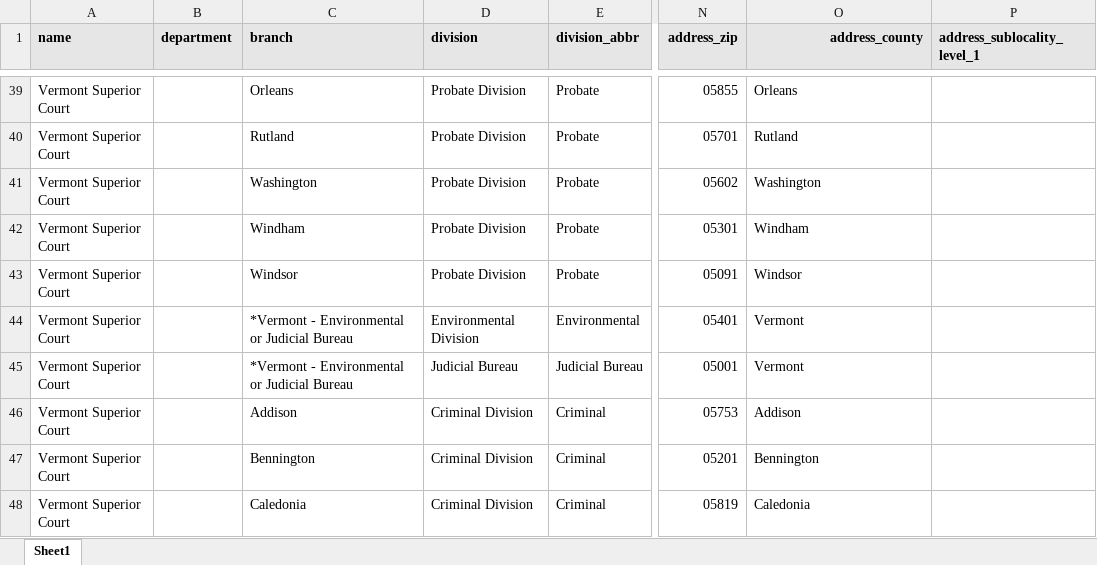
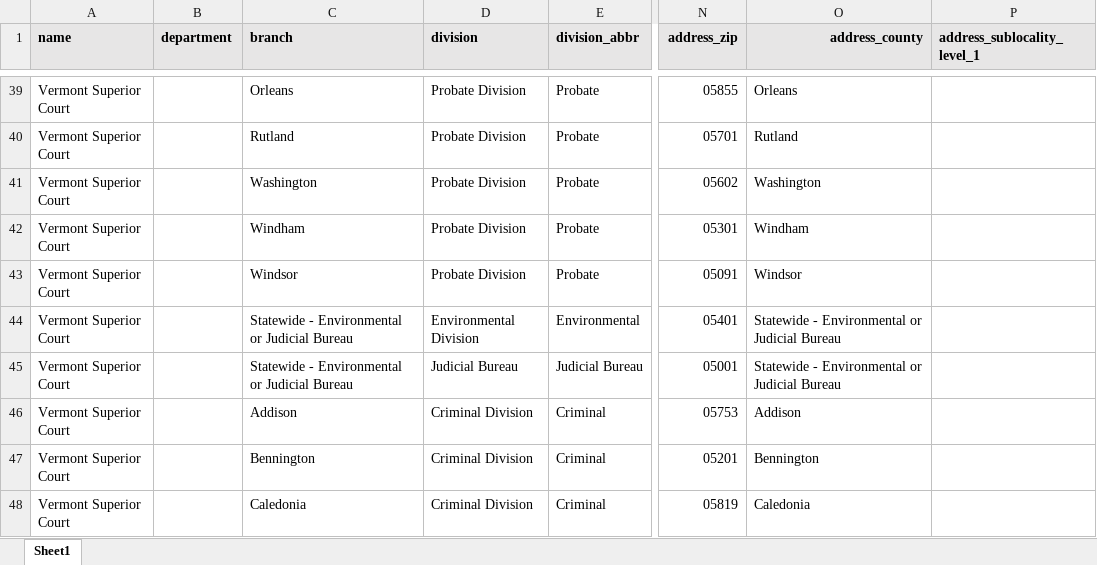
Before and after one commit to plocket/docassemble-VTFeeWaiver, an Excel workbook: docassemble/VTFeeWaiver/data/sources/courts_list_full.xlsx, sheet Sheet1, drawn as a sheet; only a part is shown, gaps mark what is left out; values as stored, in another font and other column widths than the file's, no borders; the diff names each change by its address in the sheet, - before the commit and + after, or states it on an @@ line.

Commit message:
more tweaks to id: choose a court

```diff
--- a/docassemble/VTFeeWaiver/data/sources/courts_list_full.xlsx (sheet Sheet1)
+++ b/docassemble/VTFeeWaiver/data/sources/courts_list_full.xlsx (sheet Sheet1)
-C44:C45 (branch): *Vermont - Environmental or Judicial Bureau
+C44:C45 (branch): Statewide - Environmental or Judicial Bureau
-O44:O45 (address_county): Vermont
+O44:O45 (address_county): Statewide - Environmental or Judicial Bureau
```
Also changed, not shown: 1 other file.
